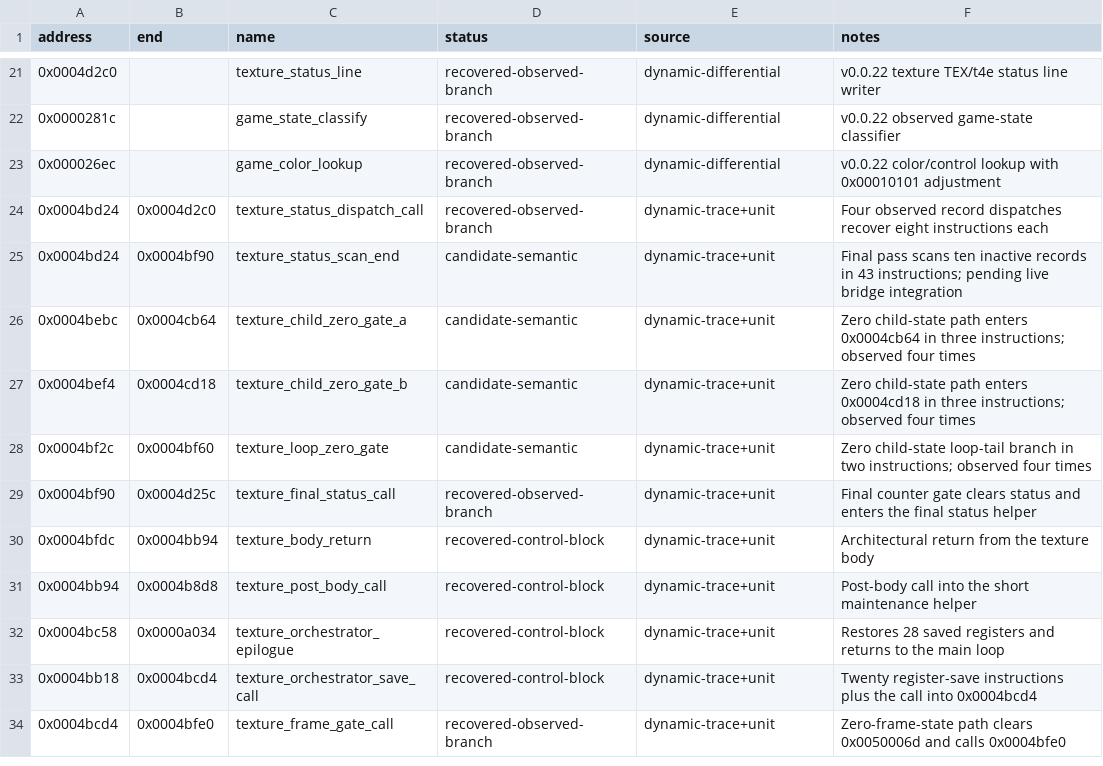
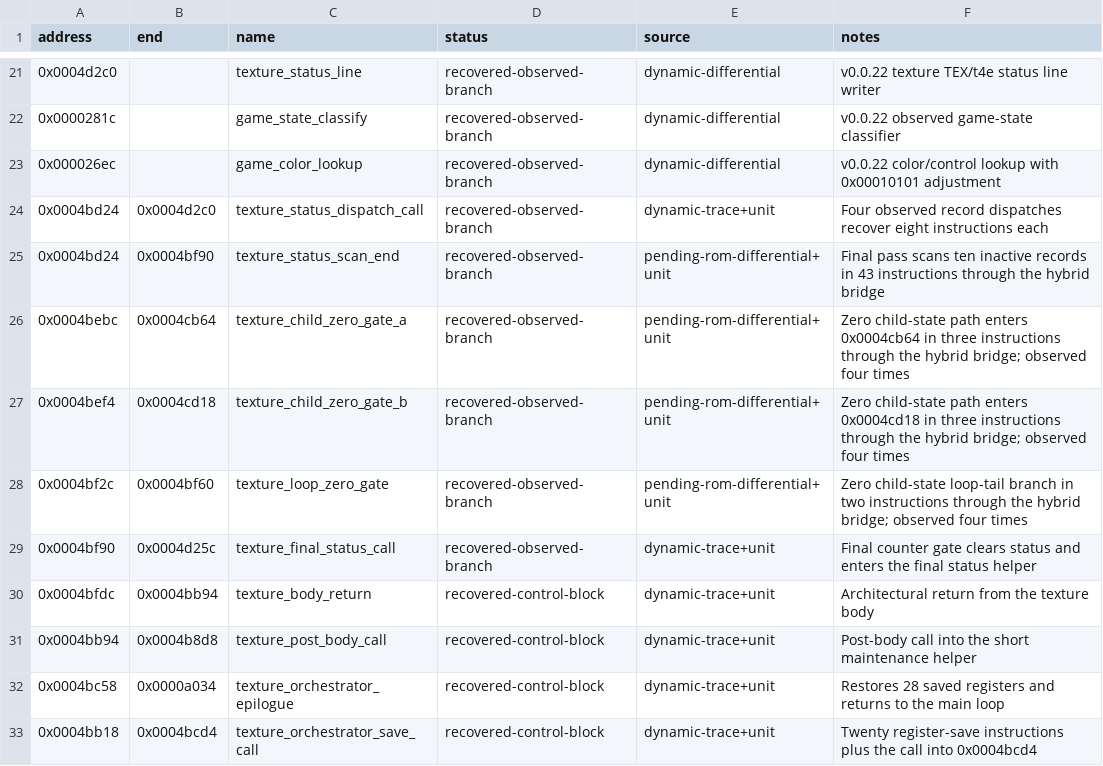
Before and after one commit to biggestsonicfan/vf2-decomp, a CSV file: decomp/i960/functions.csv, drawn as a sheet; only a part is shown, gaps mark what is left out; the shorter side is filled out with more unchanged rows.

```diff
--- a/decomp/i960/functions.csv
+++ b/decomp/i960/functions.csv
@@ -24,6 +24,6 @@ address,end,name,status,source,notes
 0x0004bd24,0x0004d2c0,texture_status_dispatch_call,recovered-observed-branch,dynamic-trace+unit,Four observed record dispatches recover eight instructions each
-0x0004bd24,0x0004bf90,texture_status_scan_end,candidate-semantic,dynamic-trace+unit,Final pass scans ten inactive records in 43 instructions; pending live bridge integration
-0x0004bebc,0x0004cb64,texture_child_zero_gate_a,candidate-semantic,dynamic-trace+unit,Zero child-state path enters 0x0004cb64 in three instructions; observed four times
-0x0004bef4,0x0004cd18,texture_child_zero_gate_b,candidate-semantic,dynamic-trace+unit,Zero child-state path enters 0x0004cd18 in three instructions; observed four times
-0x0004bf2c,0x0004bf60,texture_loop_zero_gate,candidate-semantic,dynamic-trace+unit,Zero child-state loop-tail branch in two instructions; observed four times
+0x0004bd24,0x0004bf90,texture_status_scan_end,recovered-observed-branch,pending-rom-differential+unit,Final pass scans ten inactive records in 43 instructions through the hybrid bridge
+0x0004bebc,0x0004cb64,texture_child_zero_gate_a,recovered-observed-branch,pending-rom-differential+unit,Zero child-state path enters 0x0004cb64 in three instructions through the hybrid bridge; observed four times
+0x0004bef4,0x0004cd18,texture_child_zero_gate_b,recovered-observed-branch,pending-rom-differential+unit,Zero child-state path enters 0x0004cd18 in three instructions through the hybrid bridge; observed four times
+0x0004bf2c,0x0004bf60,texture_loop_zero_gate,recovered-observed-branch,pending-rom-differential+unit,Zero child-state loop-tail branch in two instructions through the hybrid bridge; observed four times
 0x0004bf90,0x0004d25c,texture_final_status_call,recovered-observed-branch,dynamic-trace+unit,Final counter gate clears status and enters the final status helper
```
Also changed, not shown: 6 other files.
